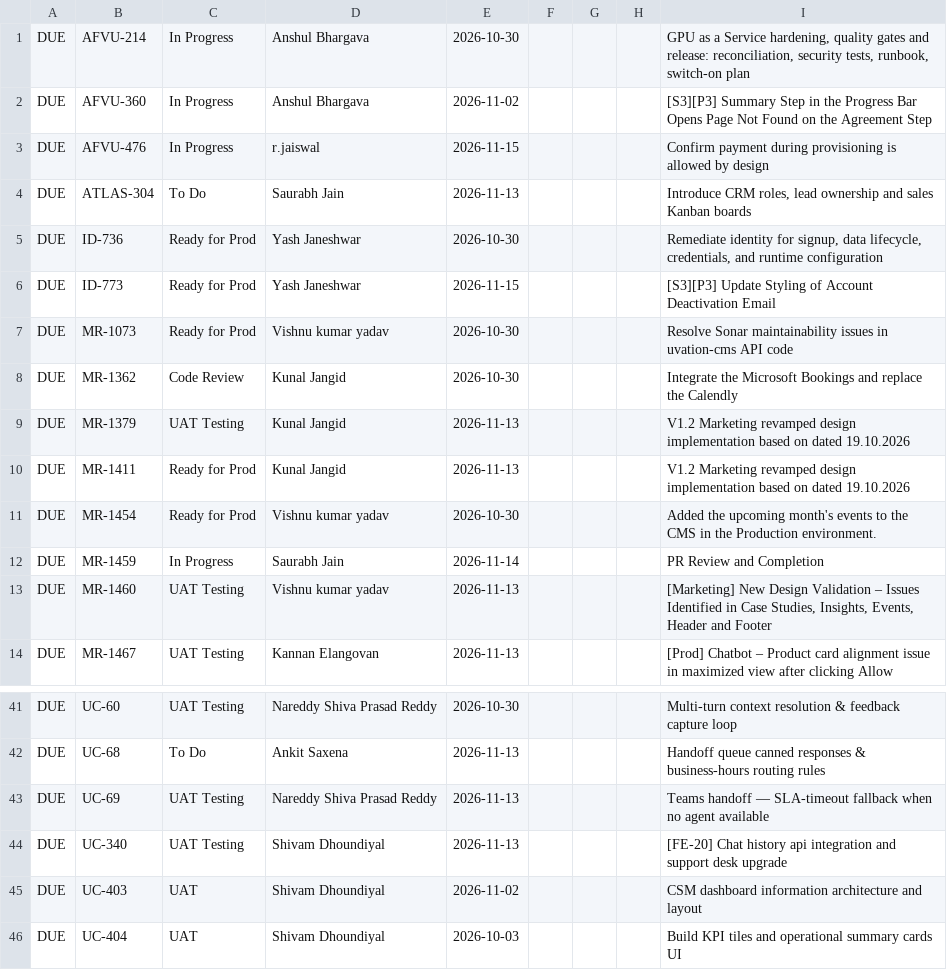
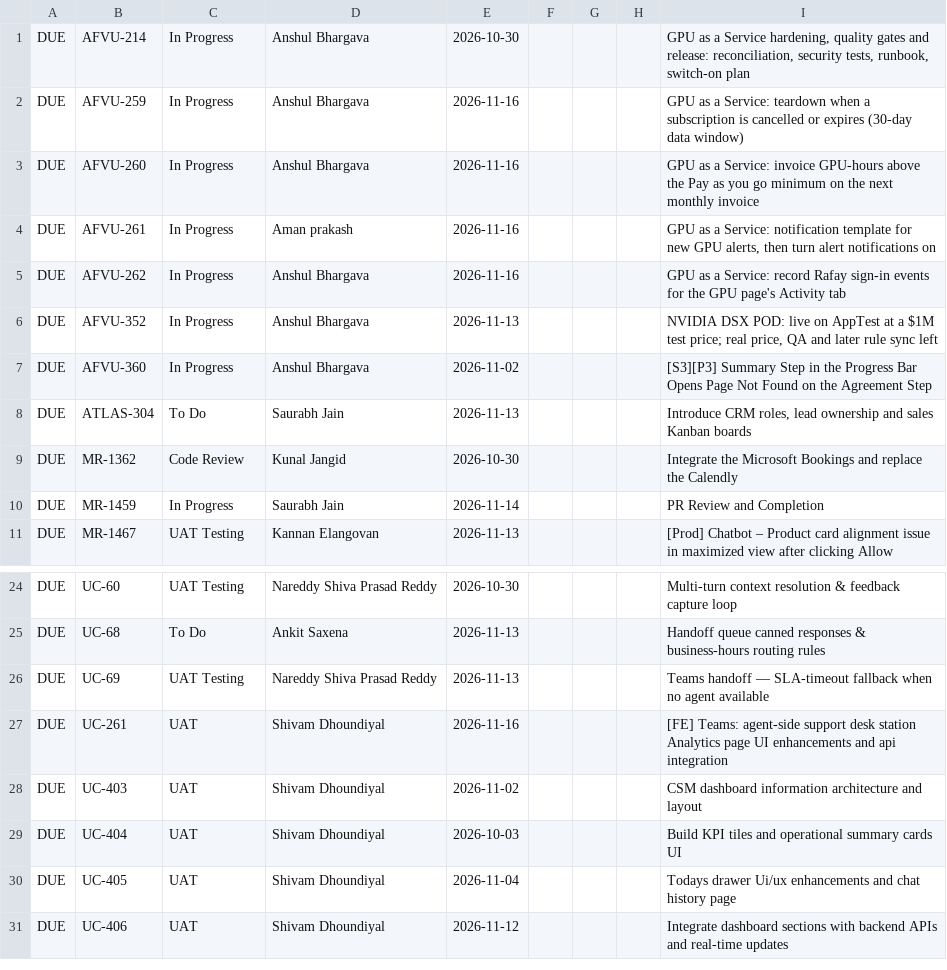
Before and after one commit to shashiprasad23/server, a TSV file: reports/tools/flag.tsv, drawn as a sheet; only a part is shown, gaps mark what is left out; the shorter side is filled out with more unchanged rows; the diff covers the shown part only.

```diff
--- a/reports/tools/flag.tsv
+++ b/reports/tools/flag.tsv
@@ -1,14 +1,11 @@
 DUE	AFVU-214	In Progress	Anshul Bhargava	2026-10-30				GPU as a Service hardening, quality gates and release: reconciliation, security tests, runbook, switch-on plan
+DUE	AFVU-259	In Progress	Anshul Bhargava	2026-11-16				GPU as a Service: teardown when a subscription is cancelled or expires (30-day data window)
+DUE	AFVU-260	In Progress	Anshul Bhargava	2026-11-16				GPU as a Service: invoice GPU-hours above the Pay as you go minimum on the next monthly invoice
+DUE	AFVU-261	In Progress	Aman prakash	2026-11-16				GPU as a Service: notification template for new GPU alerts, then turn alert notifications on
+DUE	AFVU-262	In Progress	Anshul Bhargava	2026-11-16				GPU as a Service: record Rafay sign-in events for the GPU page's Activity tab
+DUE	AFVU-352	In Progress	Anshul Bhargava	2026-11-13				NVIDIA DSX POD: live on AppTest at a $1M test price; real price, QA and later rule sync left
 DUE	AFVU-360	In Progress	Anshul Bhargava	2026-11-02				[S3][P3] Summary Step in the Progress Bar Opens Page Not Found on the Agreement Step
-DUE	AFVU-476	In Progress	r.jaiswal	2026-11-15				Confirm payment during provisioning is allowed by design
 DUE	ATLAS-304	To Do	Saurabh Jain	2026-11-13				Introduce CRM roles, lead ownership and sales Kanban boards
-DUE	ID-736	Ready for Prod	Yash Janeshwar	2026-10-30				Remediate identity for signup, data lifecycle, credentials, and runtime configuration
-DUE	ID-773	Ready for Prod	Yash Janeshwar	2026-11-15				[S3][P3] Update Styling of Account Deactivation Email
-DUE	MR-1073	Ready for Prod	Vishnu kumar yadav	2026-10-30				Resolve Sonar maintainability issues in uvation-cms API code
 DUE	MR-1362	Code Review	Kunal Jangid	2026-10-30				Integrate the Microsoft Bookings and replace the Calendly
-DUE	MR-1379	UAT Testing	Kunal Jangid	2026-11-13				V1.2 Marketing revamped design implementation based on dated 19.10.2026
-DUE	MR-1411	Ready for Prod	Kunal Jangid	2026-11-13				V1.2 Marketing revamped design implementation based on dated 19.10.2026
-DUE	MR-1454	Ready for Prod	Vishnu kumar yadav	2026-10-30				Added the upcoming month's events to the CMS in the Production environment.
 DUE	MR-1459	In Progress	Saurabh Jain	2026-11-14				PR Review and Completion
-DUE	MR-1460	UAT Testing	Vishnu kumar yadav	2026-11-13				[Marketing] New Design Validation – Issues Identified in Case Studies, Insights, Events, Header and Footer
 DUE	MR-1467	UAT Testing	Kannan Elangovan	2026-11-13				[Prod] Chatbot – Product card alignment issue in maximized view after clicking Allow
@@ -43,3 +26,3 @@ DUE	UC-68	To Do	Ankit Saxena	2026-11-13				Handoff queue canned responses & busi
 DUE	UC-69	UAT Testing	Nareddy Shiva Prasad Reddy	2026-11-13				Teams handoff — SLA-timeout fallback when no agent available
-DUE	UC-340	UAT Testing	Shivam Dhoundiyal	2026-11-13				[FE-20] Chat history api integration and support desk upgrade
+DUE	UC-261	UAT	Shivam Dhoundiyal	2026-11-16				[FE] Teams: agent-side support desk station Analytics page UI enhancements and api integration
 DUE	UC-403	UAT	Shivam Dhoundiyal	2026-11-02				CSM dashboard information architecture and layout
```
Also changed, not shown: 17 removed rows and 6 edited cells elsewhere in this file, 3 other files.
